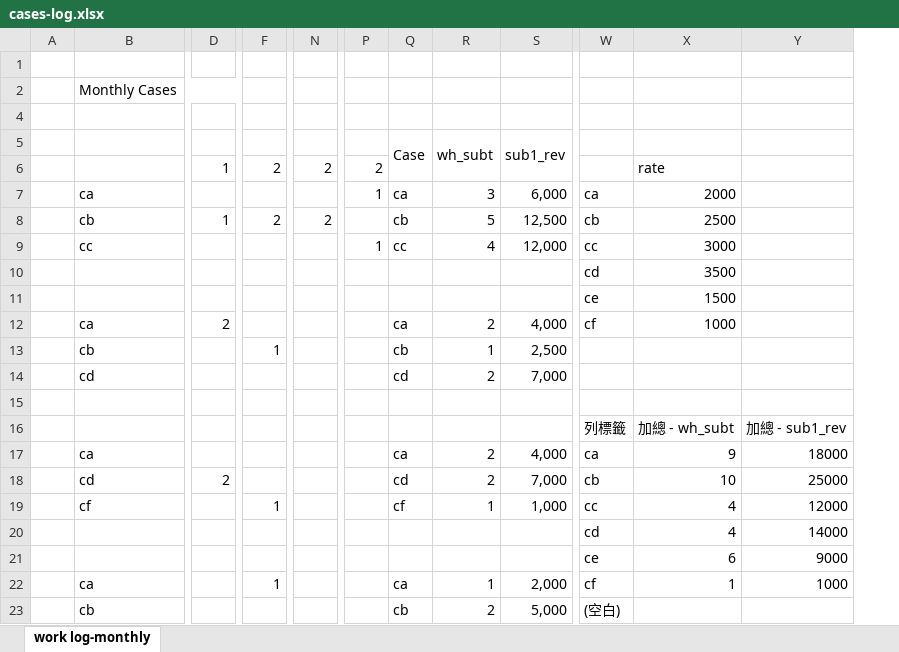
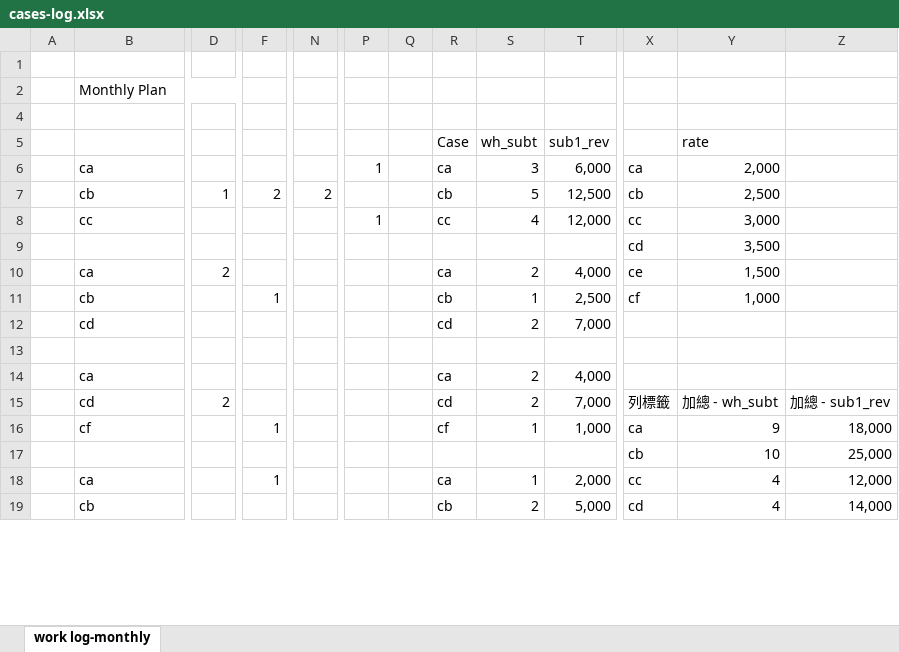
Before and after one commit to eslywadan/calendar, an Excel workbook: cases-log.xlsx, sheet work log-monthly, drawn as a sheet; only a part is shown, gaps mark what is left out; values as stored, in another font and other column widths than the file's, no cell formats; removed rows and columns are numbered as before the commit, all else as after; rows hold the shown columns only; the diff covers the shown part only; the diff names each change by its address in the sheet, - before the commit and + after, or states it on an @@ line.

Commit message:
upate case-log.xlsx format

```diff
--- a/cases-log.xlsx (sheet work log-monthly)
+++ b/cases-log.xlsx (sheet work log-monthly)
+column Q, empty
-column Y, rows 17-20: 18000 | 25000 | 12000 | 14000; row 22: 1000
+column Z, rows 15-19: 加總 - sub1_rev | 18,000 | 25,000 | 12,000 | 14,000
-B2: Monthly Cases
+B2: Monthly Plan
-Q5:Q6 merged
-R5:R6 merged
-S5:S6 merged
-Y5: (empty)
+Y5: rate
-row 6:  |  | 1 | 2 | 2 | 2 |  |  |  |  | rate
-Y6: 2000
+Y6: 2,000
-Y7: 2500
+Y7: 2,500
-Y8: 3000
+Y8: 3,000
-Y9: 3500
+Y9: 3,500
-row 11:  |  |  |  |  |  |  |  |  | ce | 1500
-X10: cf
+X10: ce
-Y10: 1000
+Y10: 1,500
-X11: (empty)
+X11: cf
-Y11: (empty)
+Y11: 1,000
-row 16:  |  |  |  |  |  |  |  |  | 列標籤 | 加總 - wh_subt | 加總 - sub1_rev
-X14: ca
+X14: (empty)
-Y14: 9
+Y14: (empty)
-X15: cb
+X15: 列標籤
-Y15: 10
+Y15: 加總 - wh_subt
-X16: cc
+X16: ca
-Y16: 4
+Y16: 9
-X17: cd
+X17: cb
-Y17: 4
+Y17: 10
-row 21:  |  |  |  |  |  |  |  |  | ce | 6 | 9000
-X18: cf
+X18: cc
-Y18: 1
+Y18: 4
-X19: (空白)
+X19: cd
-Y19: (empty)
+Y19: 4
```
Also changed, not shown: 1 removed row and 7 edited cells elsewhere in this sheet, cell formats, formulas that keep their value.
